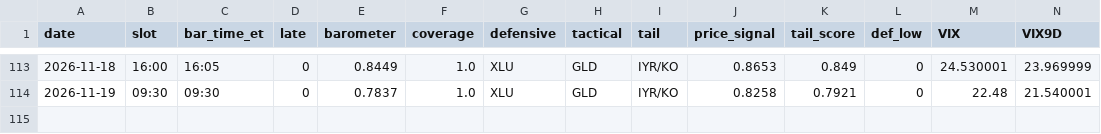
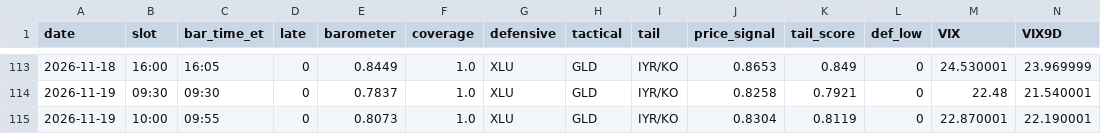
Before and after one commit to leveragevolatilitylife/Volatility-Barometer, a CSV file: data/log.csv, drawn as a sheet; only a part is shown, gaps mark what is left out; rows hold the shown columns only; the diff names each change by its address in the sheet, - before the commit and + after, or states it on an @@ line.

Commit message:
data: 2026-11-19T15:25:23Z

```diff
--- a/data/log.csv
+++ b/data/log.csv
+row 115: 2026-11-19 | 10:00 | 09:55 | 0 | 0.8073 | 1.0 | XLU | GLD | IYR/KO | 0.8304 | 0.8119 | 0 | 22.870001 | 22.190001
```
Also changed, not shown: data/raw_log.csv, 2 other files.
